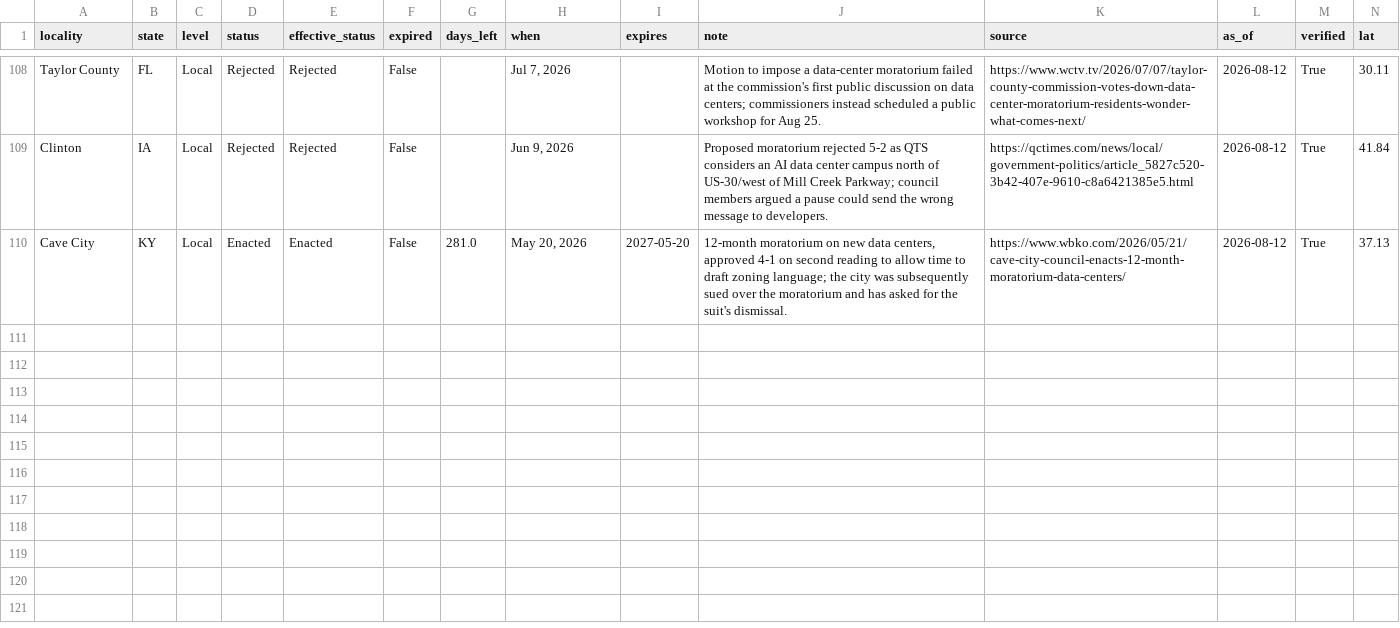
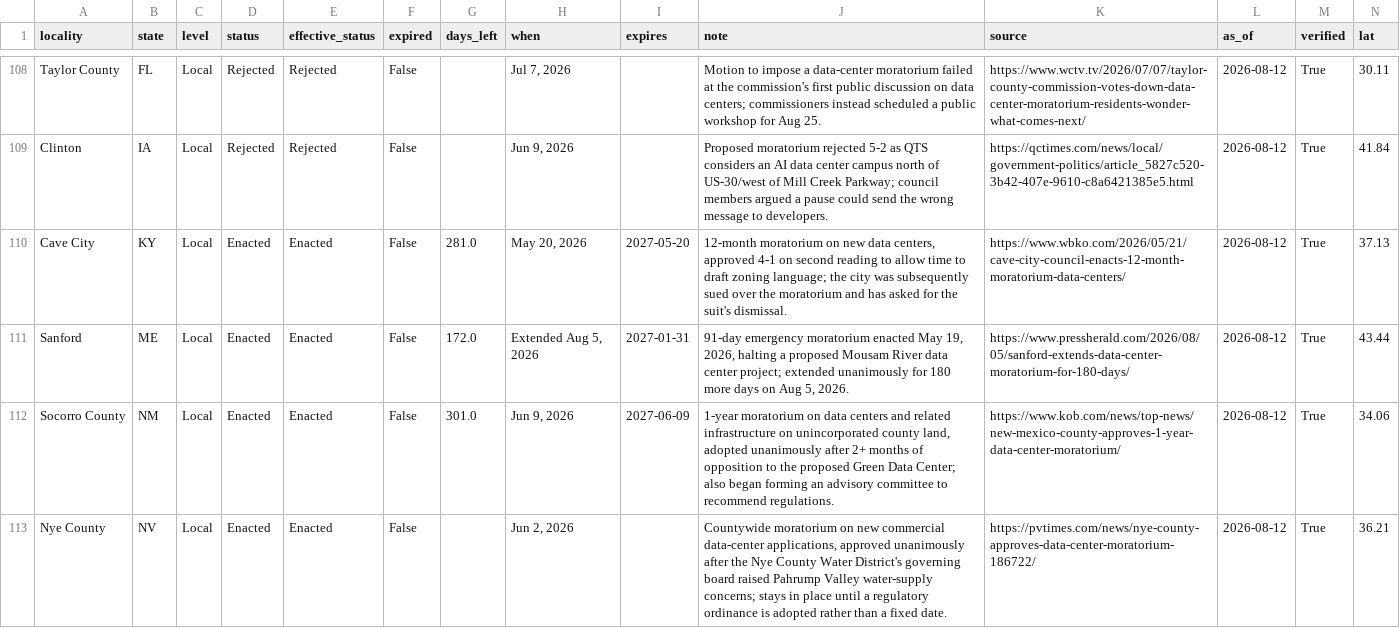
Before and after one commit to MickB74/AIGridTracker, a CSV file: web/data/moratoriums.csv, drawn as a sheet; only a part is shown, gaps mark what is left out; rows hold the shown columns only; the diff names each change by its address in the sheet, - before the commit and + after, or states it on an @@ line.

```diff
--- a/web/data/moratoriums.csv
+++ b/web/data/moratoriums.csv
+row 111: Sanford | ME | Local | Enacted | Enacted | False | 172.0 | Extended Aug 5, 2026 | 2027-01-31 | 91-day emergency moratorium enacted May 19, 2026, halting a proposed Mousam River data center project; extended unanimously for 180 more days on Aug 5, 2026. | https://www.pressherald.com/2026/08/05/sanford-extends-data-center-moratorium-for-180-days/ | 2026-08-12 | True | 43.44
+row 112: Socorro County | NM | Local | Enacted | Enacted | False | 301.0 | Jun 9, 2026 | 2027-06-09 | 1-year moratorium on data centers and related infrastructure on unincorporated county land, adopted unanimously after 2+ months of opposition to the proposed Green Data Center; also began forming an advisory committee to recommend regulations. | https://www.kob.com/news/top-news/new-mexico-county-approves-1-year-data-center-moratorium/ | 2026-08-12 | True | 34.06
+row 113: Nye County | NV | Local | Enacted | Enacted | False |  | Jun 2, 2026 |  | Countywide moratorium on new commercial data-center applications, approved unanimously after the Nye County Water District's governing board raised Pahrump Valley water-supply concerns; stays in place until a regulatory ordinance is adopted rather than a fixed date. | https://pvtimes.com/news/nye-county-approves-data-center-moratorium-186722/ | 2026-08-12 | True | 36.21
```
Also changed, not shown: 33 other files.
